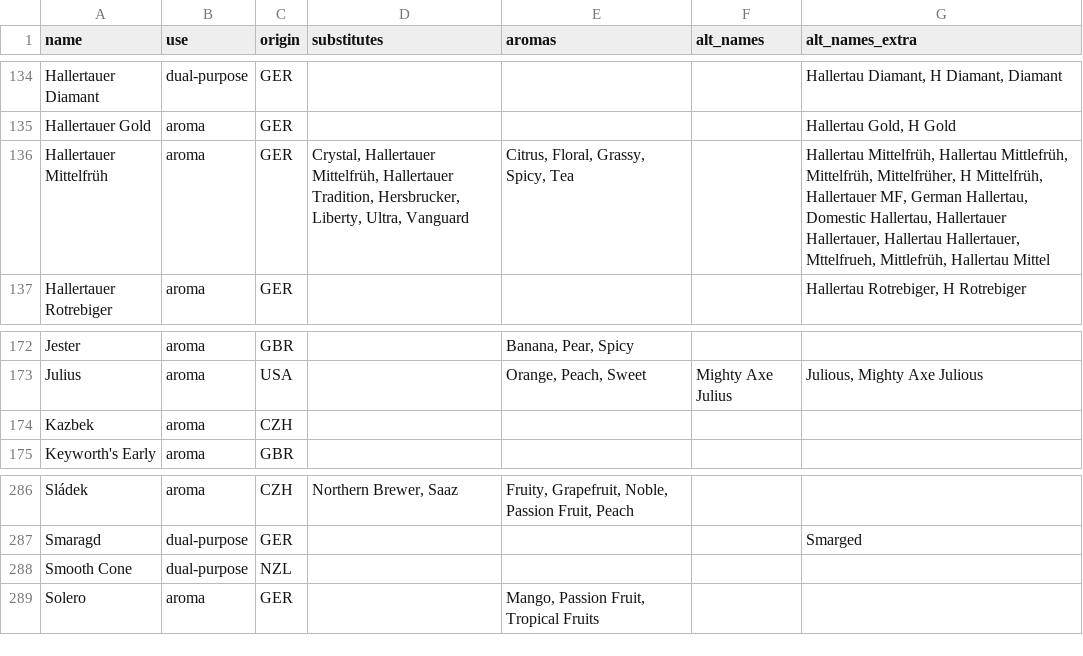
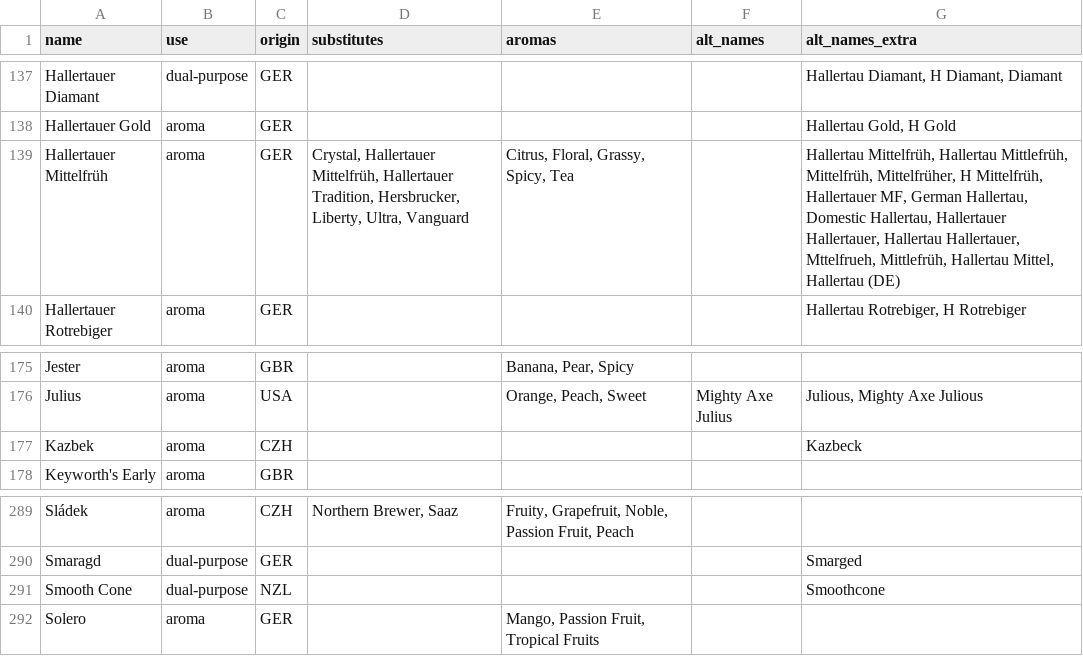
Before and after one commit to scheb/beer-analytics, a CSV file: recipe_db/data/hops.csv, drawn as a sheet; only a part is shown, gaps mark what is left out; the diff covers the shown part only.

```diff
--- a/recipe_db/data/hops.csv
+++ b/recipe_db/data/hops.csv
@@ -135,3 +138,3 @@ Hallertauer Diamant;dual-purpose;GER;;;;Hallertau Diamant, H Diamant, Diamant
 Hallertauer Gold;aroma;GER;;;;Hallertau Gold, H Gold
-Hallertauer Mittelfrüh;aroma;GER;Crystal, Hallertauer Mittelfrüh, Hallertauer Tradition, Hersbrucker, Liberty, Ultra, Vanguard;Citrus, Floral, Grassy, Spicy, Tea;;Hallertau Mittelfrüh, Hallertau Mittlefrüh, Mittelfrüh, Mittelfrüher, H Mittelfrüh, Hallertauer MF, German Hallertau, Domestic Hallertau, Hallertauer Hallertauer, Hallertau Hallertauer, Mttelfrueh, Mittlefrüh, Hallertau Mittel
+Hallertauer Mittelfrüh;aroma;GER;Crystal, Hallertauer Mittelfrüh, Hallertauer Tradition, Hersbrucker, Liberty, Ultra, Vanguard;Citrus, Floral, Grassy, Spicy, Tea;;Hallertau Mittelfrüh, Hallertau Mittlefrüh, Mittelfrüh, Mittelfrüher, H Mittelfrüh, Hallertauer MF, German Hallertau, Domestic Hallertau, Hallertauer Hallertauer, Hallertau Hallertauer, Mttelfrueh, Mittlefrüh, Hallertau Mittel, Hallertau (DE)
 Hallertauer Rotrebiger;aroma;GER;;;;Hallertau Rotrebiger, H Rotrebiger
@@ -173,3 +176,3 @@ Jester;aroma;GBR;;Banana, Pear, Spicy;;
 Julius;aroma;USA;;Orange, Peach, Sweet;Mighty Axe Julius;Julious, Mighty Axe Julious
-Kazbek;aroma;CZH;;;;
+Kazbek;aroma;CZH;;;;Kazbeck
 Keyworth's Early;aroma;GBR;;;;
@@ -287,3 +290,3 @@ Sládek;aroma;CZH;Northern Brewer, Saaz;Fruity, Grapefruit, Noble, Passion Fruit
 Smaragd;dual-purpose;GER;;;;Smarged
-Smooth Cone;dual-purpose;NZL;;;;
+Smooth Cone;dual-purpose;NZL;;;;Smoothcone
 Solero;aroma;GER;;Mango, Passion Fruit, Tropical Fruits;;
```
Also changed, not shown: 3 added rows and 3 edited cells elsewhere in this file.
